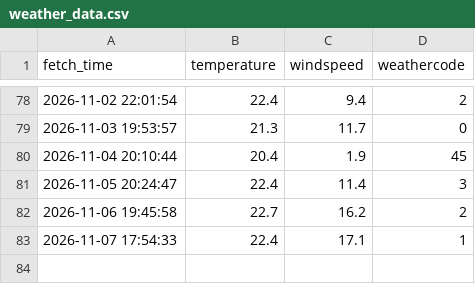
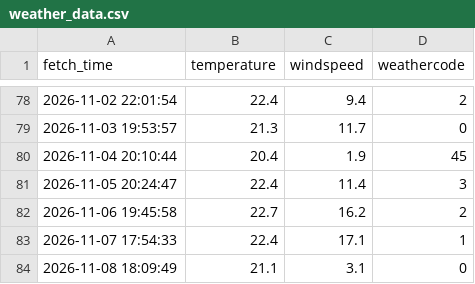
Before and after one commit to mrxie0833/weather, a CSV file: weather_data.csv, drawn as a sheet; only a part is shown, gaps mark what is left out; the diff names each change by its address in the sheet, - before the commit and + after, or states it on an @@ line.

```diff
--- a/weather_data.csv
+++ b/weather_data.csv
+row 84: 2026-11-08 18:09:49 | 21.1 | 3.1 | 0
```
Also changed, not shown: 1 other file.
